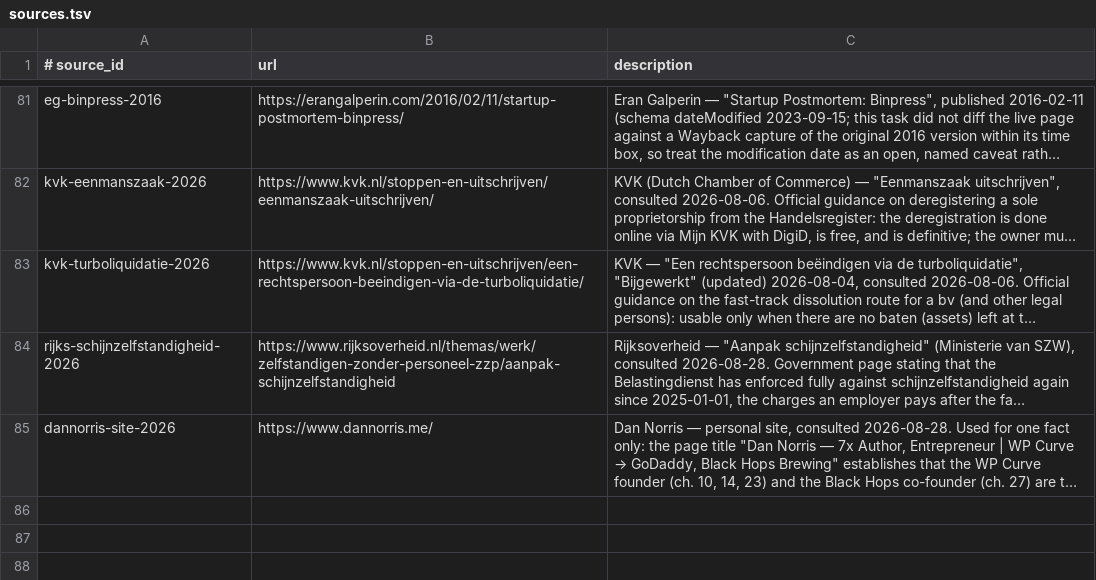
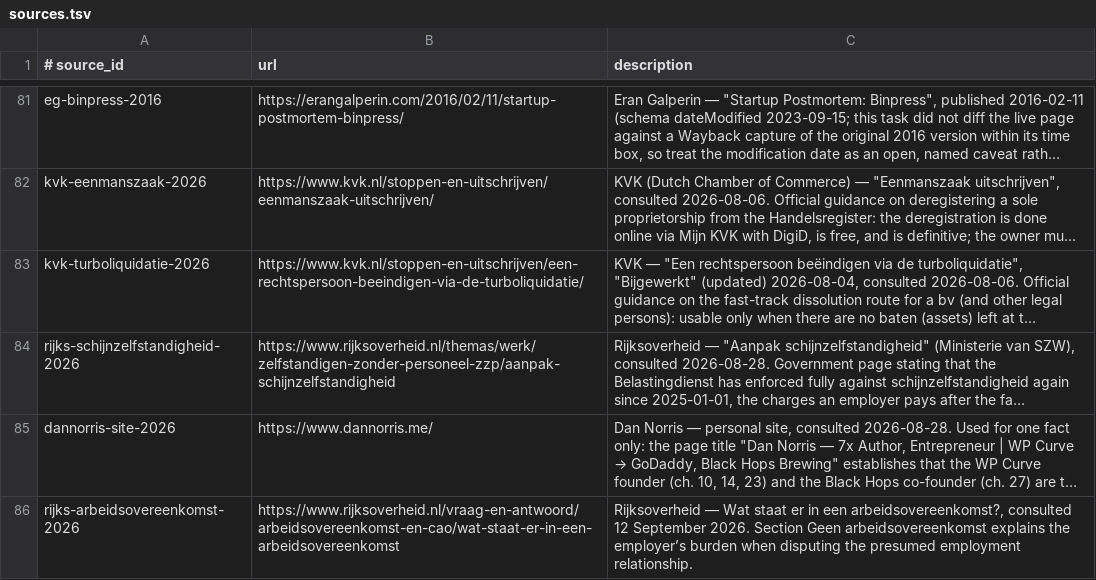
Before and after one commit to AnthonyKot/going-concern, a TSV file: checks/sources.tsv, drawn as a sheet; only a part is shown, gaps mark what is left out; long unchanged cells end in …; the diff names each change by its address in the sheet, - before the commit and + after, or states it on an @@ line.

```diff
--- a/checks/sources.tsv
+++ b/checks/sources.tsv
+row 86: rijks-arbeidsovereenkomst-2026 | https://www.rijksoverheid.nl/vraag-en-antwoord/arbeidsovereenkomst-en-cao/wat-staat-er-in-een-arbeidsovereenkomst | Rijksoverheid — Wat staat er in een arbeidsovereenkomst?, consulted 12 September 2026. Section Geen arbeidsovereenkomst explains the employer’s burden when disputing the presumed employment relationship.
```
Also changed, not shown: checks/claims.tsv, 24 other files.
